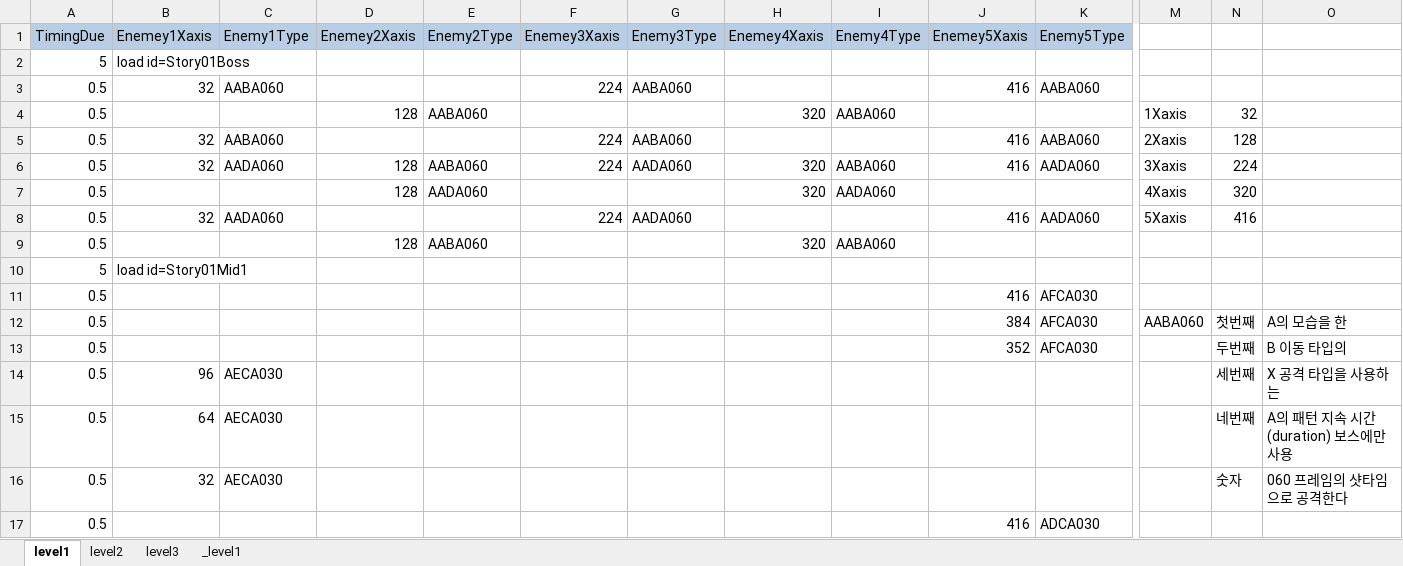
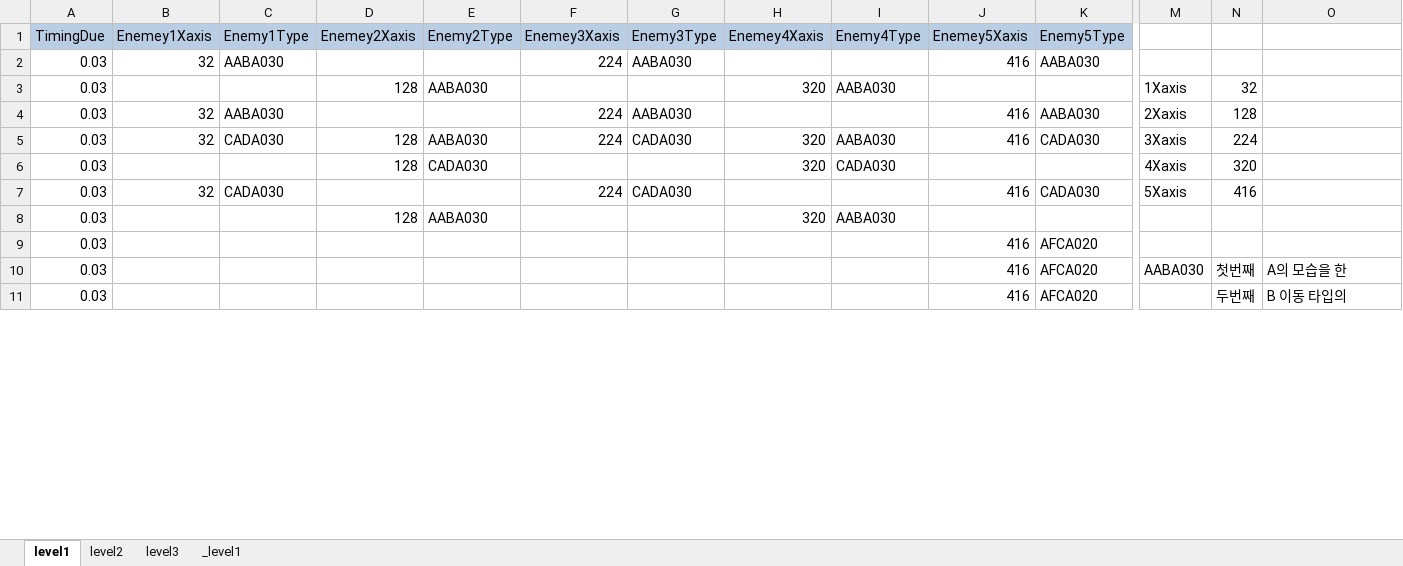
Before and after one commit to kalmmis/IndiePunk-PSY2050, an Excel workbook: _LevelDB.xlsm, sheet level1, drawn as a sheet; only a part is shown, gaps mark what is left out; values as stored, in another font and other column widths than the file's, no borders; charts and pictures not drawn; removed rows and columns are numbered as before the commit, all else as after; rows hold the shown columns only; the diff covers the shown part only; the diff names each change by its address in the sheet, - before the commit and + after, or states it on an @@ line.

Commit message:
level designing
bullet time added

```diff
--- a/_LevelDB.xlsm (sheet level1)
+++ b/_LevelDB.xlsm (sheet level1)
-row 2: 5 | load id=Story01Boss
-A2:A8 (TimingDue): 0.5
+A2:A8 (TimingDue): 0.03
-C2 (Enemy1Type): AABA060
+C2 (Enemy1Type): AABA030
-G2 (Enemy3Type): AABA060
+G2 (Enemy3Type): AABA030
-K2 (Enemy5Type): AABA060
+K2 (Enemy5Type): AABA030
-E3 (Enemy2Type): AABA060
+E3 (Enemy2Type): AABA030
-I3 (Enemy4Type): AABA060
+I3 (Enemy4Type): AABA030
-C4 (Enemy1Type): AABA060
+C4 (Enemy1Type): AABA030
-G4 (Enemy3Type): AABA060
+G4 (Enemy3Type): AABA030
-K4 (Enemy5Type): AABA060
+K4 (Enemy5Type): AABA030
-C5 (Enemy1Type): AADA060
+C5 (Enemy1Type): CADA030
-E5 (Enemy2Type): AABA060
+E5 (Enemy2Type): AABA030
-G5 (Enemy3Type): AADA060
+G5 (Enemy3Type): CADA030
-I5 (Enemy4Type): AABA060
+I5 (Enemy4Type): AABA030
-K5 (Enemy5Type): AADA060
+K5 (Enemy5Type): CADA030
-E6 (Enemy2Type): AADA060
+E6 (Enemy2Type): CADA030
-I6 (Enemy4Type): AADA060
+I6 (Enemy4Type): CADA030
-C7 (Enemy1Type): AADA060
+C7 (Enemy1Type): CADA030
-G7 (Enemy3Type): AADA060
+G7 (Enemy3Type): CADA030
-K7 (Enemy5Type): AADA060
+K7 (Enemy5Type): CADA030
-E8 (Enemy2Type): AABA060
+E8 (Enemy2Type): AABA030
-I8 (Enemy4Type): AABA060
+I8 (Enemy4Type): AABA030
-row 10: 5 | load id=Story01Mid1
-A9:A11 (TimingDue): 0.5
+A9:A11 (TimingDue): 0.03
-K9:K11 (Enemy5Type): AFCA030
+K9:K11 (Enemy5Type): AFCA020
-J10 (Enemey5Xaxis): 384
+J10 (Enemey5Xaxis): 416
-M10: AABA060
+M10: AABA030
-J11 (Enemey5Xaxis): 352
+J11 (Enemey5Xaxis): 416
-row 14: 0.5 | 96 | AECA030 |  |  |  |  |  |  |  |  |  | 세번째 | X 공격 타입을 사용하는
-row 15: 0.5 | 64 | AECA030 |  |  |  |  |  |  |  |  |  | 네번째 | A의 패턴 지속 시간 (duration) 보스에만 사용
-row 16: 0.5 | 32 | AECA030 |  |  |  |  |  |  |  |  |  | 숫자 | 060 프레임의 샷타임으로 공격한다
-row 17: 0.5 |  |  |  |  |  |  |  |  | 416 | ADCA030
```
Also changed, not shown: 7 added rows, 2 removed rows and 27 edited cells elsewhere in this sheet, formulas that keep their value, charts or pictures, 9 other files.
